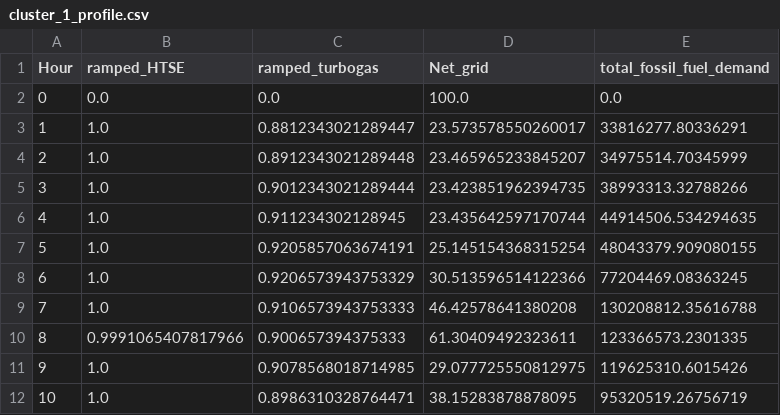
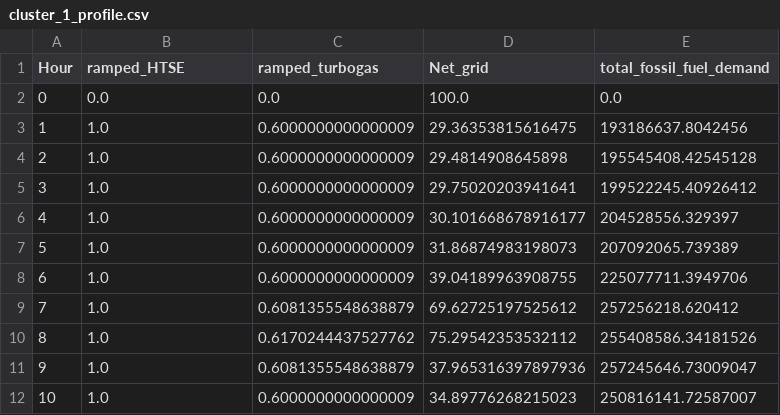
Before and after one commit to simo-pagliu/INRE, a CSV file: cluster_1_profile.csv, drawn as a sheet; only a part is shown; the diff covers the shown part only.

```diff
--- a/cluster_1_profile.csv
+++ b/cluster_1_profile.csv
@@ -2,11 +2,11 @@ Hour,ramped_HTSE,ramped_turbogas,Net_grid,total_fossil_fuel_demand
 0,0.0,0.0,100.0,0.0
-1,1.0,0.8812343021289447,23.573578550260017,33816277.80336291
-2,1.0,0.8912343021289448,23.465965233845207,34975514.70345999
-3,1.0,0.9012343021289444,23.423851962394735,38993313.32788266
-4,1.0,0.911234302128945,23.435642597170744,44914506.534294635
-5,1.0,0.9205857063674191,25.145154368315254,48043379.909080155
-6,1.0,0.9206573943753329,30.513596514122366,77204469.08363245
-7,1.0,0.9106573943753333,46.42578641380208,130208812.35616788
-8,0.9991065407817966,0.900657394375333,61.30409492323611,123366573.2301335
-9,1.0,0.9078568018714985,29.077725550812975,119625310.6015426
-10,1.0,0.8986310328764471,38.15283878878095,95320519.26756719
+1,1.0,0.6000000000000009,29.36353815616475,193186637.8042456
+2,1.0,0.6000000000000009,29.4814908645898,195545408.42545128
+3,1.0,0.6000000000000009,29.75020203941641,199522245.40926412
+4,1.0,0.6000000000000009,30.101668678916177,204528556.329397
+5,1.0,0.6000000000000009,31.86874983198073,207092065.739389
+6,1.0,0.6000000000000009,39.04189963908755,225077711.3949706
+7,1.0,0.6081355548638879,69.62725197525612,257256218.620412
+8,1.0,0.6170244437527762,75.29542353532112,255408586.34181526
+9,1.0,0.6081355548638879,37.965316397897936,257245646.73009047
+10,1.0,0.6000000000000009,34.89776268215023,250816141.72587007
```
Also changed, not shown: 48 edited cells elsewhere in this file, Exports/Net_Grid_Demand.csv, cluster_0_profile.csv, 10 other files.
